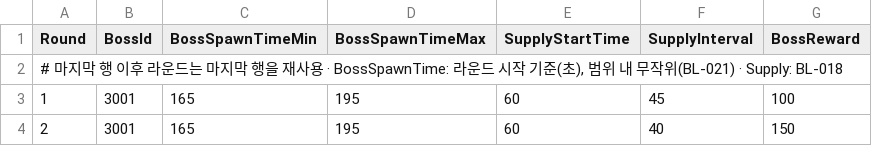
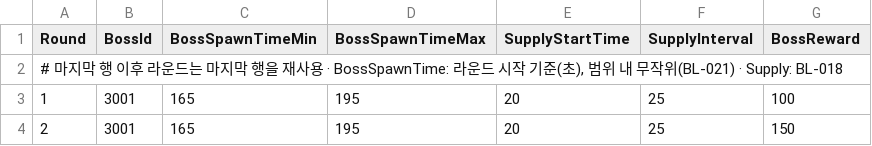
Before and after one commit to KooHoo-Dev/3rd_3D_1-3D-Project-team_even, a TSV file: Assets/StreamingAssets/Tables/RoundTable.tsv, drawn as a sheet.

```diff
--- a/Assets/StreamingAssets/Tables/RoundTable.tsv
+++ b/Assets/StreamingAssets/Tables/RoundTable.tsv
@@ -2,3 +2,3 @@ Round	BossId	BossSpawnTimeMin	BossSpawnTimeMax	SupplyStartTime	SupplyInterval	Bo
 # 마지막 행 이후 라운드는 마지막 행을 재사용  ·  BossSpawnTime: 라운드 시작 기준(초), 범위 내 무작위(BL-021)  ·  Supply: BL-018
-1	3001	165	195	60	45	100
-2	3001	165	195	60	40	150
+1	3001	165	195	20	25	100
+2	3001	165	195	20	25	150
```
Also changed, not shown: Assets/StreamingAssets/Tables/ConfigTable.tsv, Assets/StreamingAssets/Tables/SoundTable.tsv, 28 other files.
